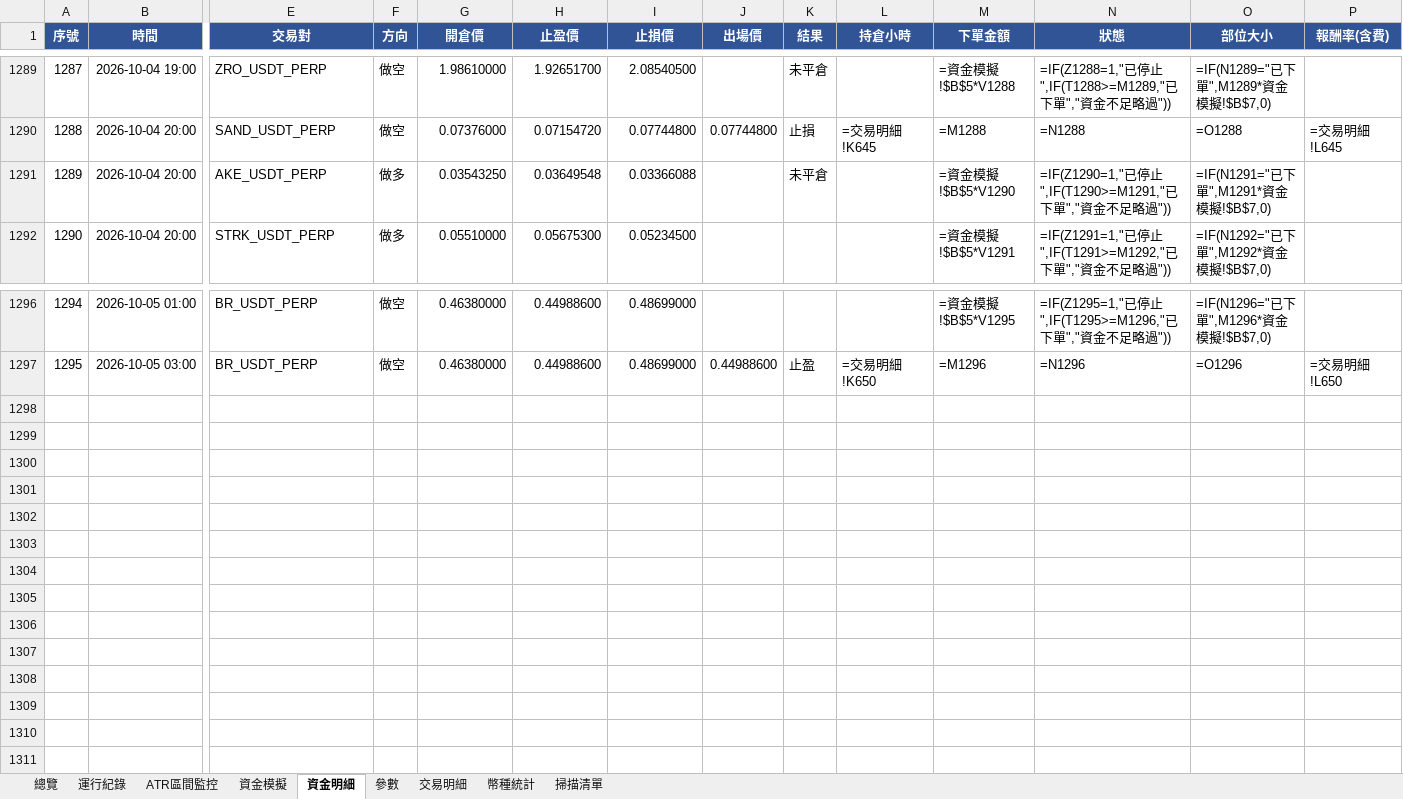
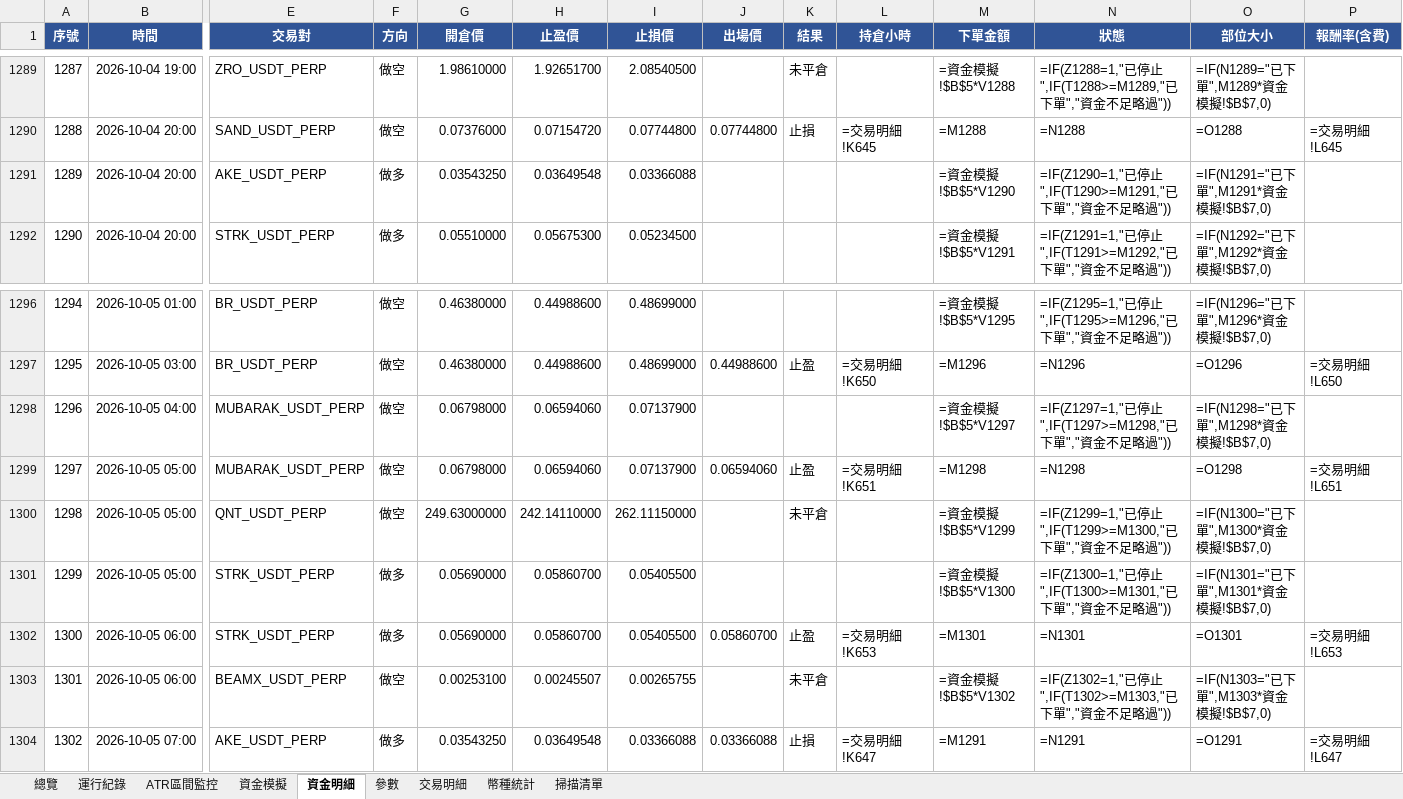
Before and after one commit to timzen43210/Crypto_Trader, an Excel workbook: output/dryrun_watch.xlsx, sheet 資金明細, drawn as a sheet; only a part is shown, gaps mark what is left out; values as stored, in another font and other column widths than the file's, no borders; formulas without a stored value are shown as written; conditional formats not drawn; rows hold the shown columns only; the diff names each change by its address in the sheet, - before the commit and + after, or states it on an @@ line.

```diff
--- a/output/dryrun_watch.xlsx (sheet 資金明細)
+++ b/output/dryrun_watch.xlsx (sheet 資金明細)
-K1291 (結果): 未平倉
+K1291 (結果): (empty)
+row 1298: 1296 | 2026-10-05 04:00 | MUBARAK_USDT_PERP | 做空 | 0.06798000 | 0.06594060 | 0.07137900 |  |  |  | =資金模擬!$B$5*V1297 | =IF(Z1297=1,"已停止",IF(T1297>=M1298,"已下單","資金不足略過")) | =IF(N1298="已下單",M1298*資金模擬!$B$7,0)
+row 1299: 1297 | 2026-10-05 05:00 | MUBARAK_USDT_PERP | 做空 | 0.06798000 | 0.06594060 | 0.07137900 | 0.06594060 | 止盈 | =交易明細!K651 | =M1298 | =N1298 | =O1298 | =交易明細!L651
+row 1300: 1298 | 2026-10-05 05:00 | QNT_USDT_PERP | 做空 | 249.63000000 | 242.14110000 | 262.11150000 |  | 未平倉 |  | =資金模擬!$B$5*V1299 | =IF(Z1299=1,"已停止",IF(T1299>=M1300,"已下單","資金不足略過")) | =IF(N1300="已下單",M1300*資金模擬!$B$7,0)
+row 1301: 1299 | 2026-10-05 05:00 | STRK_USDT_PERP | 做多 | 0.05690000 | 0.05860700 | 0.05405500 |  |  |  | =資金模擬!$B$5*V1300 | =IF(Z1300=1,"已停止",IF(T1300>=M1301,"已下單","資金不足略過")) | =IF(N1301="已下單",M1301*資金模擬!$B$7,0)
+row 1302: 1300 | 2026-10-05 06:00 | STRK_USDT_PERP | 做多 | 0.05690000 | 0.05860700 | 0.05405500 | 0.05860700 | 止盈 | =交易明細!K653 | =M1301 | =N1301 | =O1301 | =交易明細!L653
+row 1303: 1301 | 2026-10-05 06:00 | BEAMX_USDT_PERP | 做空 | 0.00253100 | 0.00245507 | 0.00265755 |  | 未平倉 |  | =資金模擬!$B$5*V1302 | =IF(Z1302=1,"已停止",IF(T1302>=M1303,"已下單","資金不足略過")) | =IF(N1303="已下單",M1303*資金模擬!$B$7,0)
+row 1304: 1302 | 2026-10-05 07:00 | AKE_USDT_PERP | 做多 | 0.03543250 | 0.03649548 | 0.03366088 | 0.03366088 | 止損 | =交易明細!K647 | =M1291 | =N1291 | =O1291 | =交易明細!L647
```
Also changed, not shown: sheet 幣種統計, sheet 交易明細, sheet 總覽, sheet 資金模擬, sheet 運行紀錄, sheet ATR區間監控, 2 more sheets, charts or pictures, output/dryrun_rev.xlsx, output/dryrun_rev_wide.xlsx, 5 other files.
